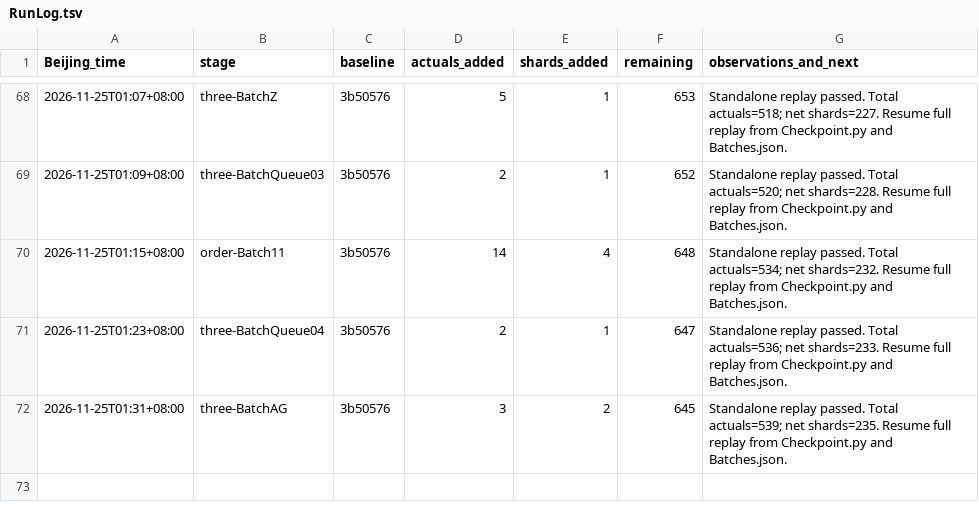
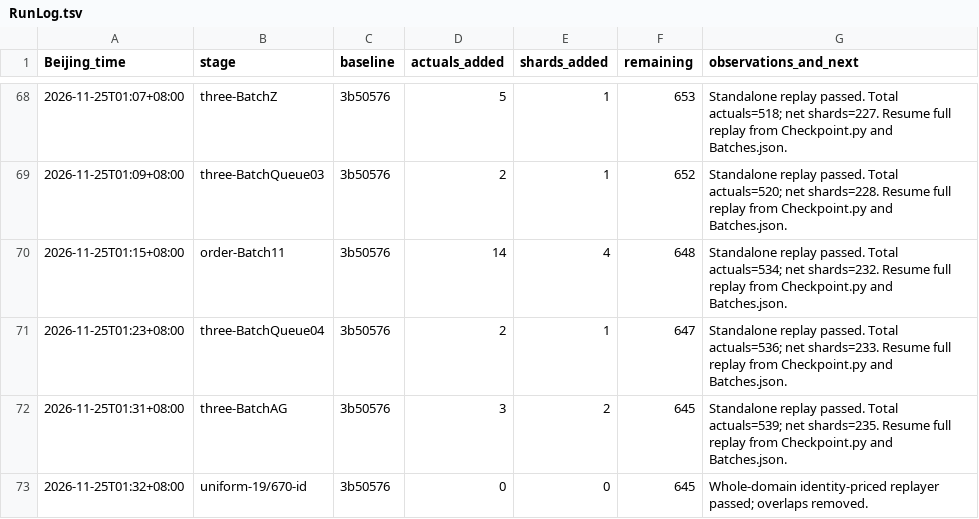
Before and after one commit to stormwhip/PerfectNumbers, a TSV file: Research/NightMerge/RunLog.tsv, drawn as a sheet; only a part is shown, gaps mark what is left out.

Commit message:
Verify entire source-identity interval for 19/670; 0 net shards

```diff
--- a/Research/NightMerge/RunLog.tsv
+++ b/Research/NightMerge/RunLog.tsv
@@ -72 +72,2 @@ Beijing_time	stage	baseline	actuals_added	shards_added	remaining	observations_an
 2026-11-25T01:31+08:00	three-BatchAG	3b50576	3	2	645	Standalone replay passed. Total actuals=539; net shards=235. Resume full replay from Checkpoint.py and Batches.json.
+2026-11-25T01:32+08:00	uniform-19/670-id	3b50576	0	0	645	Whole-domain identity-priced replayer passed; overlaps removed.
```
Also changed, not shown: 2 other files.
